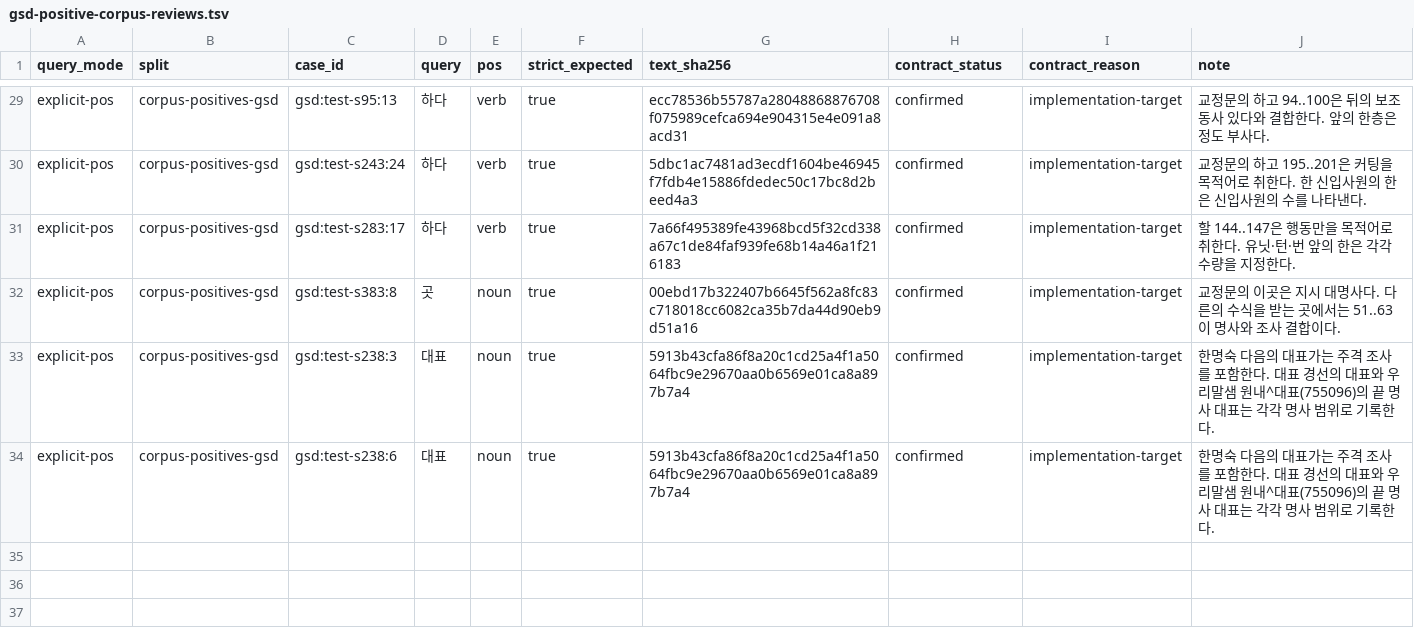
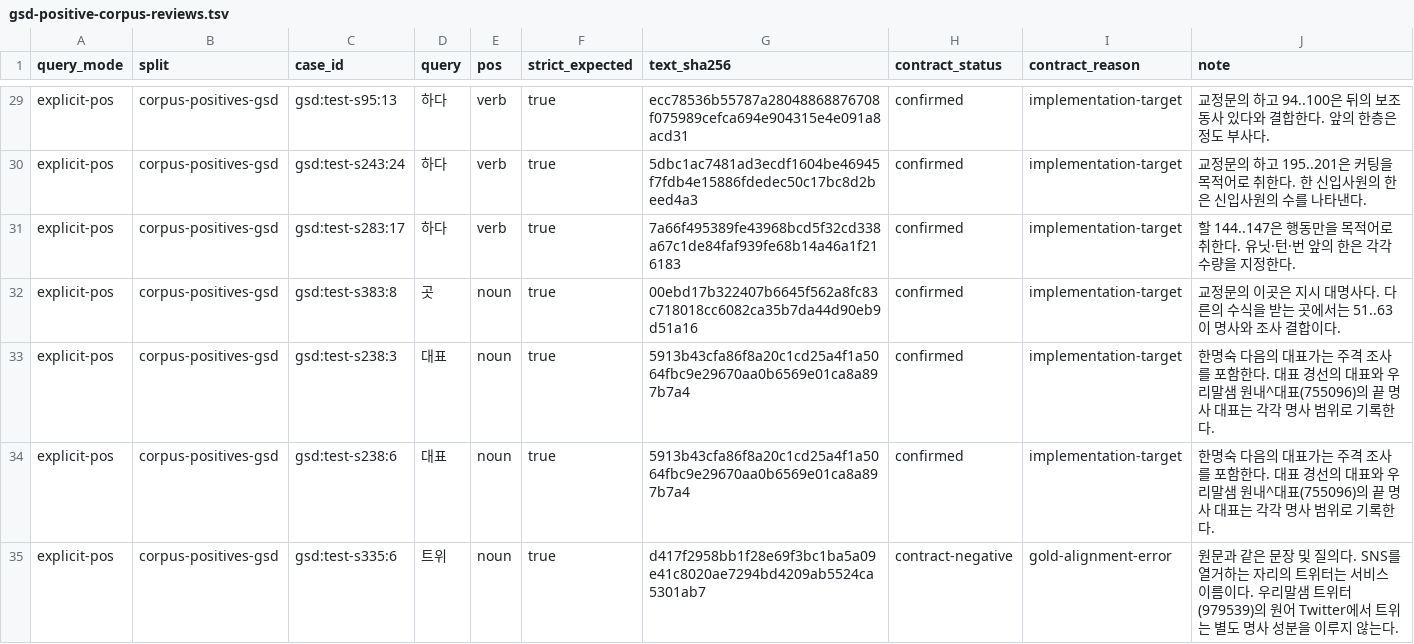
Before and after one commit to SeokminHong/kfind, a TSV file: tools/morph-compare/gsd-positive-corpus-reviews.tsv, drawn as a sheet; only a part is shown, gaps mark what is left out; the diff names each change by its address in the sheet, - before the commit and + after, or states it on an @@ line.

Commit message:
fix(morphology): 고유명사 내부의 미정렬 선두 명사 제외 (#1046)
* test(benchmark): 교정 GSD의 트위터 표제어 경계 확인

* fix(morphology): 고유명사 내부의 미정렬 선두 명사 제외

* docs(benchmark): 고유명사 내부 선두 검색의 품질과 성능 기록

```diff
--- a/tools/morph-compare/gsd-positive-corpus-reviews.tsv
+++ b/tools/morph-compare/gsd-positive-corpus-reviews.tsv
+row 35: explicit-pos | corpus-positives-gsd | gsd:test-s335:6 | 트위 | noun | true | d417f2958bb1f28e69f3bc1ba5a09e41c8020ae7294bd4209ab5524ca5301ab7 | contract-negative | gold-alignment-error | 원문과 같은 문장 및 질의다. SNS를 열거하는 자리의 트위터는 서비스 이름이다. 우리말샘 트위터(979539)의 원어 Twitter에서 트위는 별도 명사 성분을 이루지 않는다.
```
Also changed, not shown: 6 other files.
